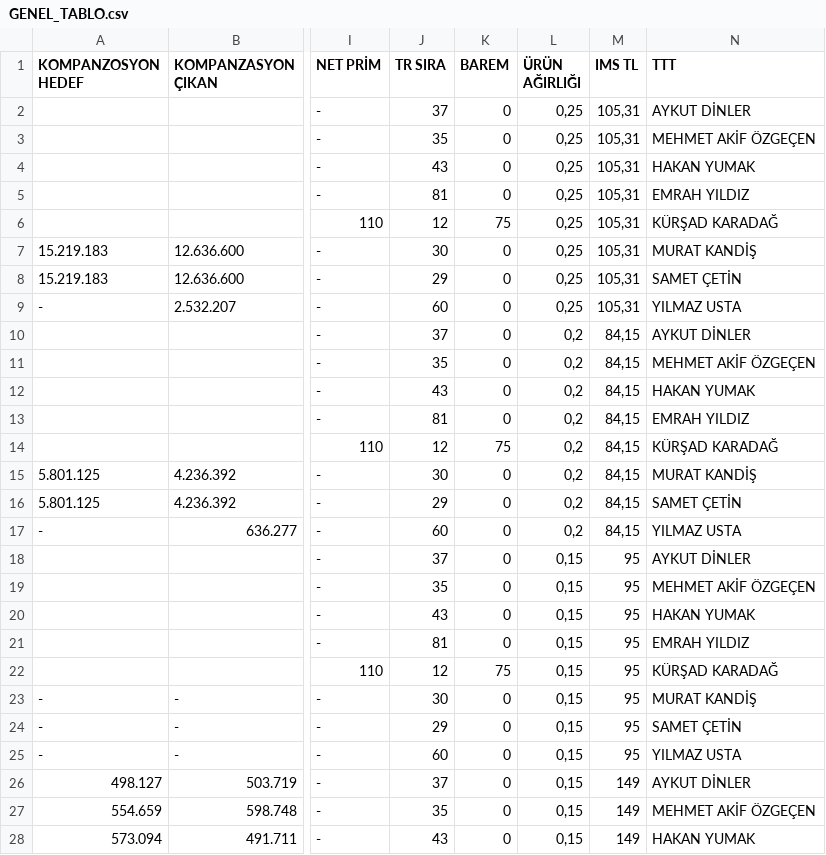
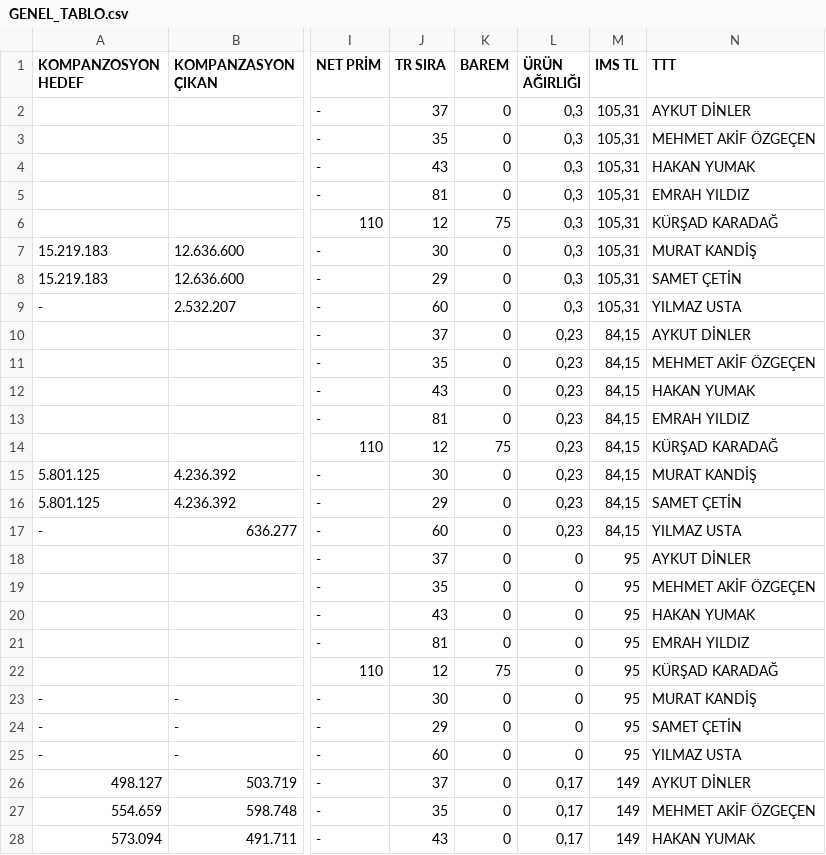
Before and after one commit to yilmazusta28/aslan.samsun.portal, a CSV file: GENEL_TABLO.csv, drawn as a sheet; only a part is shown, gaps mark what is left out; the diff covers the shown part only; the diff names each change by its address in the sheet, - before the commit and + after, or states it on an @@ line.

Commit message:
Add files via upload

```diff
--- a/GENEL_TABLO.csv
+++ b/GENEL_TABLO.csv
-L2:L9 (ÜRÜN AĞIRLIĞI): 0,25
+L2:L9 (ÜRÜN AĞIRLIĞI): 0,3
-L10:L17 (ÜRÜN AĞIRLIĞI): 0,2
+L10:L17 (ÜRÜN AĞIRLIĞI): 0,23
-L18:L25 (ÜRÜN AĞIRLIĞI): 0,15
+L18:L25 (ÜRÜN AĞIRLIĞI): 0
-L26:L28 (ÜRÜN AĞIRLIĞI): 0,15
+L26:L28 (ÜRÜN AĞIRLIĞI): 0,17
```
Also changed, not shown: 18 edited cells elsewhere in this file.
